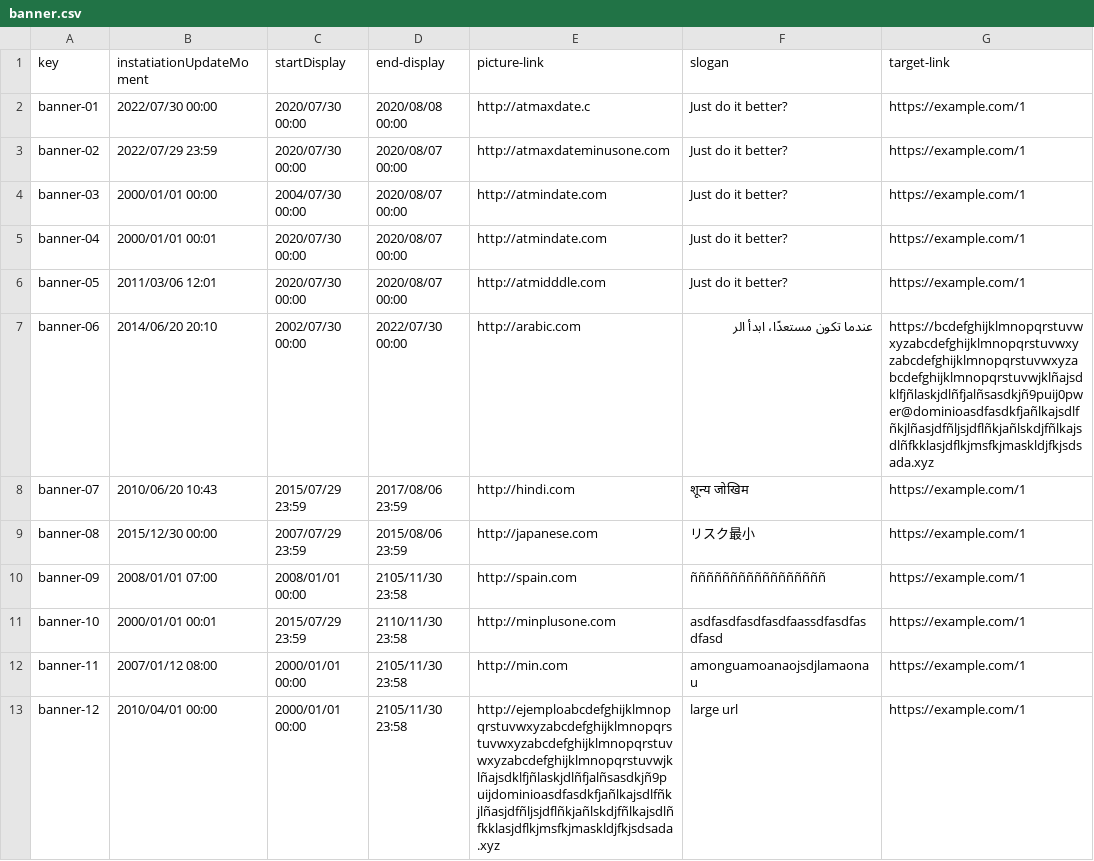
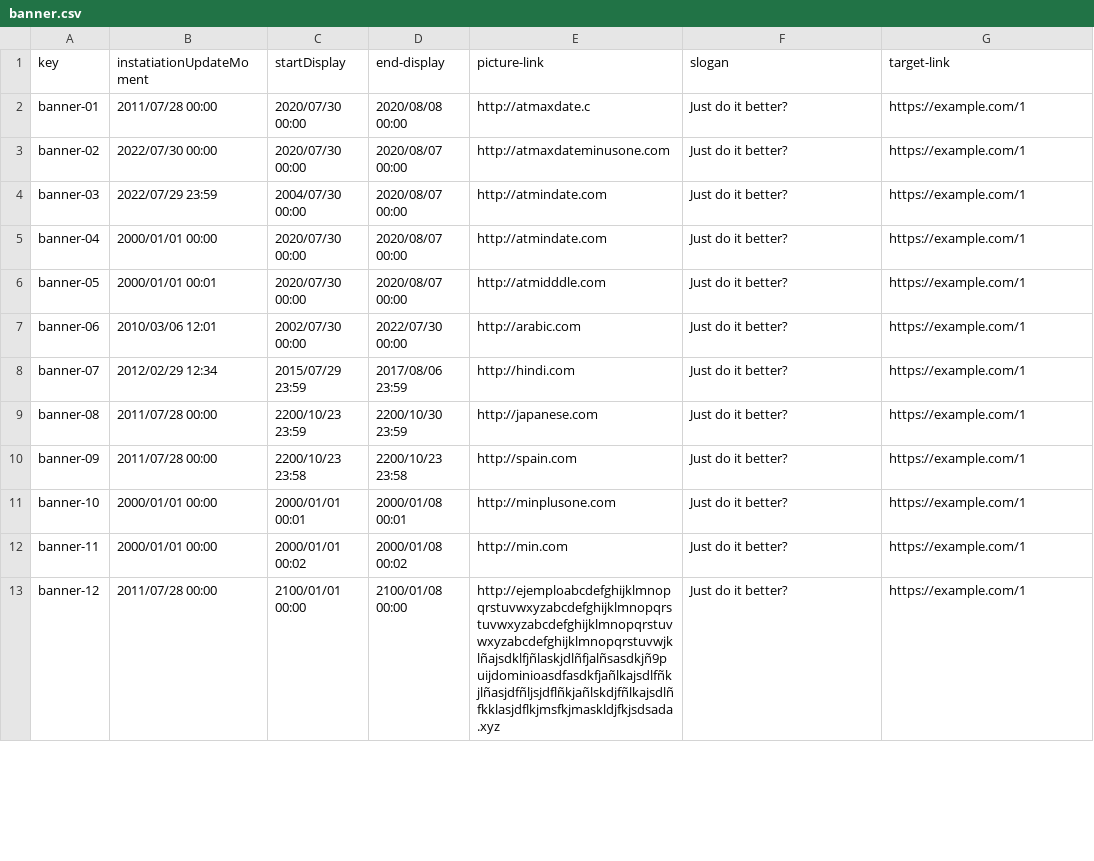
Before and after one commit to Cargarmar18/Acme-SF, a CSV file: src/main/webapp/WEB-INF/resources/sample-data/banner.csv, drawn as a sheet; only a part is shown; the diff covers the shown part only.

```diff
--- a/src/main/webapp/WEB-INF/resources/sample-data/banner.csv
+++ b/src/main/webapp/WEB-INF/resources/sample-data/banner.csv
@@ -1,13 +1,13 @@
 key,instatiationUpdateMoment,startDisplay,end-display,picture-link,slogan,target-link
-banner-01,2022/07/30 00:00,2020/07/30 00:00,2020/08/08 00:00,"http://atmaxdate.c","Just do it better?","https://example.com/1"
-banner-02,2022/07/29 23:59,2020/07/30 00:00,2020/08/07 00:00,"http://atmaxdateminusone.com","Just do it better?","https://example.com/1"
-banner-03,2000/01/01 00:00,2004/07/30 00:00,2020/08/07 00:00,"http://atmindate.com","Just do it better?","https://example.com/1"
-banner-04,2000/01/01 00:01,2020/07/30 00:00,2020/08/07 00:00,"http://atmindate.com","Just do it better?","https://example.com/1"
-banner-05,2011/03/06 12:01,2020/07/30 00:00,2020/08/07 00:00,"http://atmidddle.com","Just do it better?","https://example.com/1"
-banner-06,2014/06/20 20:10,2002/07/30 00:00,2022/07/30 00:00,"http://arabic.com","عندما تكون مستعدًا، ابدأ الر","https://bcdefghijklmnopqrstuvwxyzabcdefghijklmnopqrstuvwxyzabcdefghijklmnopqrstuvwxyzabcdefghijklmnopqrstuvwjklñajsdklfjñlaskjdlñfjalñsasdkjñ9puij0pwer@dominioasdfasdkfjañlkajsdlfñkjlñasjdfñljsjdflñkjañlskdjfñlkajsdlñfkklasjdflkjmsfkjmaskldjfkjsdsada.xyz"
-banner-07,2010/06/20 10:43,2015/07/29 23:59,2017/08/06 23:59,"http://hindi.com","शून्य जोखिम","https://example.com/1"
-banner-08,2015/12/30 00:00,2007/07/29 23:59,2015/08/06 23:59,"http://japanese.com","リスク最小","https://example.com/1"
-banner-09,2008/01/01 07:00,2008/01/01 00:00,2105/11/30 23:58,"http://spain.com","ñññññññññññññññññ","https://example.com/1"
-banner-10,2000/01/01 00:01,2015/07/29 23:59,2110/11/30 23:58,"http://minplusone.com","asdfasdfasdfasdfaassdfasdfasdfasd","https://example.com/1"
-banner-11,2007/01/12 08:00,2000/01/01 00:00,2105/11/30 23:58,"http://min.com","amonguamoanaojsdjlamaonau","https://example.com/1"
-banner-12,2010/04/01 00:00,2000/01/01 00:00,2105/11/30 23:58,"http://ejemploabcdefghijklmnopqrstuvwxyzabcdefghijklmnopqrstuvwxyzabcdefghijklmnopqrstuvwxyzabcdefghijklmnopqrstuvwjklñajsdklfjñlaskjdlñfjalñsasdkjñ9puijdominioasdfasdkfjañlkajsdlfñkjlñasjdfñljsjdflñkjañlskdjfñlkajsdlñfkklasjdflkjmsfkjmaskldjfkjsdsada.xyz","large url","https://example.com/1"
+banner-01,2011/07/28 00:00,2020/07/30 00:00,2020/08/08 00:00,http://atmaxdate.c,Just do it better?,https://example.com/1
+banner-02,2022/07/30 00:00,2020/07/30 00:00,2020/08/07 00:00,http://atmaxdateminusone.com,Just do it better?,https://example.com/1
+banner-03,2022/07/29 23:59,2004/07/30 00:00,2020/08/07 00:00,http://atmindate.com,Just do it better?,https://example.com/1
+banner-04,2000/01/01 00:00,2020/07/30 00:00,2020/08/07 00:00,http://atmindate.com,Just do it better?,https://example.com/1
+banner-05,2000/01/01 00:01,2020/07/30 00:00,2020/08/07 00:00,http://atmidddle.com,Just do it better?,https://example.com/1
+banner-06,2010/03/06 12:01,2002/07/30 00:00,2022/07/30 00:00,http://arabic.com,Just do it better?,https://example.com/1
+banner-07,2012/02/29 12:34,2015/07/29 23:59,2017/08/06 23:59,http://hindi.com,Just do it better?,https://example.com/1
+banner-08,2011/07/28 00:00,2200/10/23 23:59,2200/10/30 23:59,http://japanese.com,Just do it better?,https://example.com/1
+banner-09,2011/07/28 00:00,2200/10/23 23:58,2200/10/23 23:58,http://spain.com,Just do it better?,https://example.com/1
+banner-10,2000/01/01 00:00,2000/01/01 00:01,2000/01/08 00:01,http://minplusone.com,Just do it better?,https://example.com/1
+banner-11,2000/01/01 00:00,2000/01/01 00:02,2000/01/08 00:02,http://min.com,Just do it better?,https://example.com/1
+banner-12,2011/07/28 00:00,2100/01/01 00:00,2100/01/08 00:00,http://ejemploabcdefghijklmnopqrstuvwxyzabcdefghijklmnopqrstuvwxyzabcdefghijklmnopqrstuvwxyzabcdefghijklmnopqrstuvwjklñajsdklfjñlaskjdlñfjalñsasdkjñ9puijdominioasdfasdkfjañlkajsdlfñkjlñasjdfñljsjdflñkjañlskdjfñlkajsdlñfkklasjdflkjmsfkjmaskldjfkjsdsada.xyz,Just do it better?,https://example.com/1
```
Also changed, not shown: 2 added rows and 57 edited cells elsewhere in this file.
